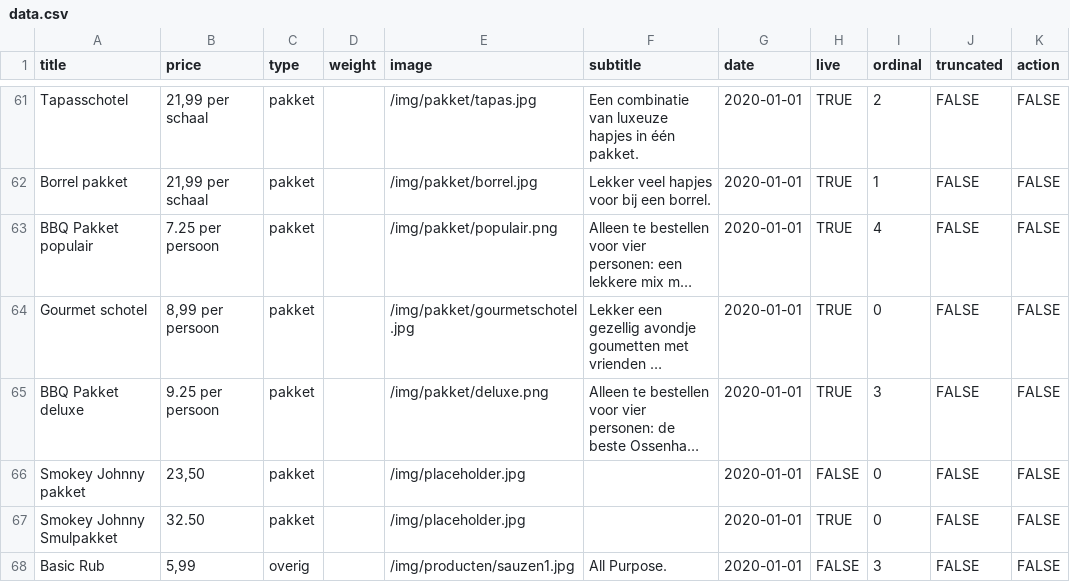
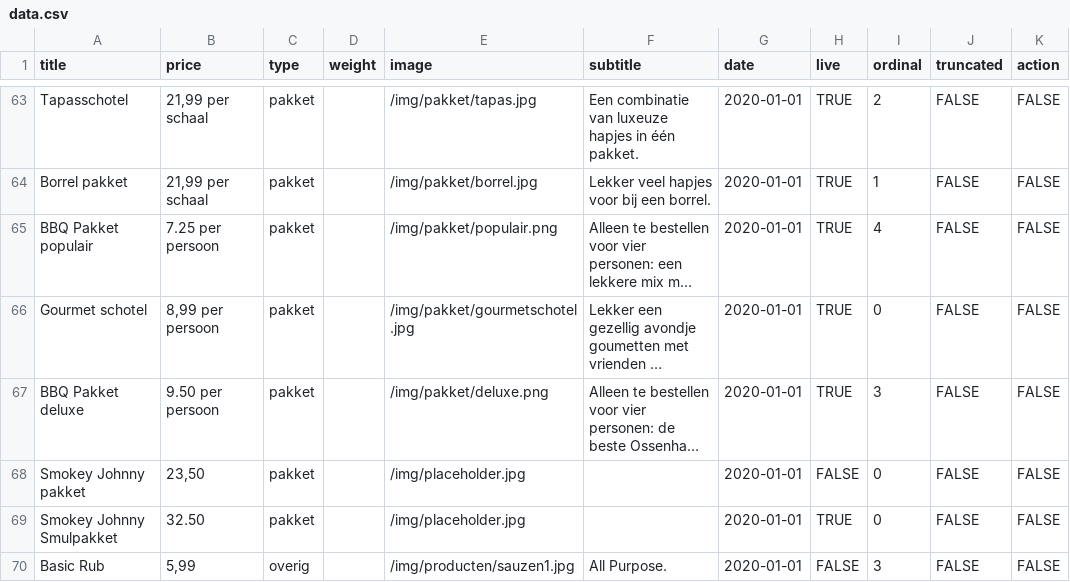
Before and after one commit to stefadinho/SmokeyJohnny_, a CSV file: assortiment/data.csv, drawn as a sheet; only a part is shown, gaps mark what is left out; long unchanged cells end in …; addresses are those after the commit; the diff covers the shown part only; the diff names each change by its address in the sheet, - before the commit and + after, or states it on an @@ line.

```diff
--- a/assortiment/data.csv
+++ b/assortiment/data.csv
-B67 (price): 9.25 per persoon
+B67 (price): 9.50 per persoon
```
Also changed, not shown: 5 added rows, 1 removed row and 6 edited cells elsewhere in this file.
